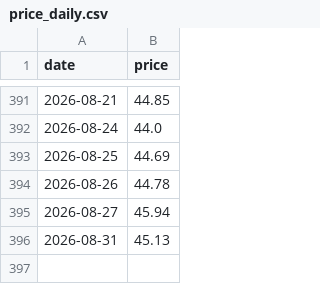
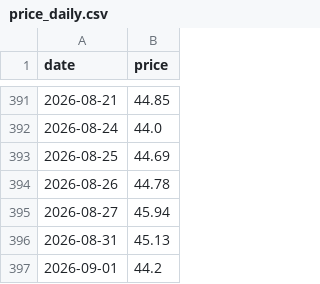
Before and after one commit to Hya-cinthus/special_situation, a CSV file: situations/agix_kraneshares/data/processed/price_daily.csv, drawn as a sheet; only a part is shown, gaps mark what is left out; the diff names each change by its address in the sheet, - before the commit and + after, or states it on an @@ line.

```diff
--- a/situations/agix_kraneshares/data/processed/price_daily.csv
+++ b/situations/agix_kraneshares/data/processed/price_daily.csv
+row 397: 2026-09-01 | 44.2
```
Also changed, not shown: situations/arkvx_arkventure/data/processed/price_daily.csv, situations/dxyz_destiny/data/processed/price_daily.csv, 29 other files.
